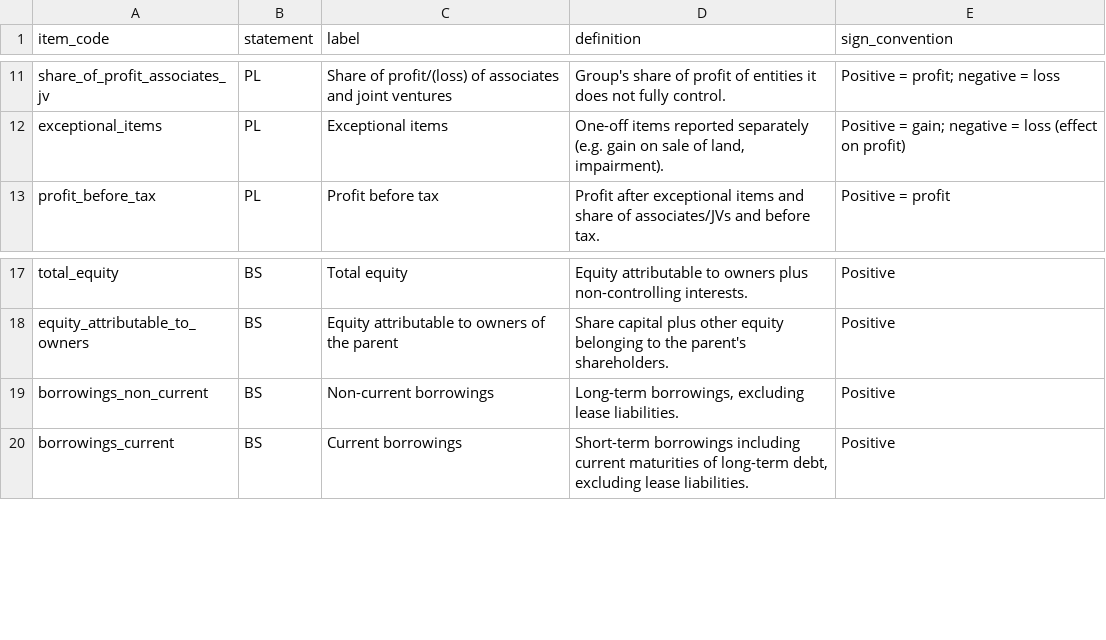
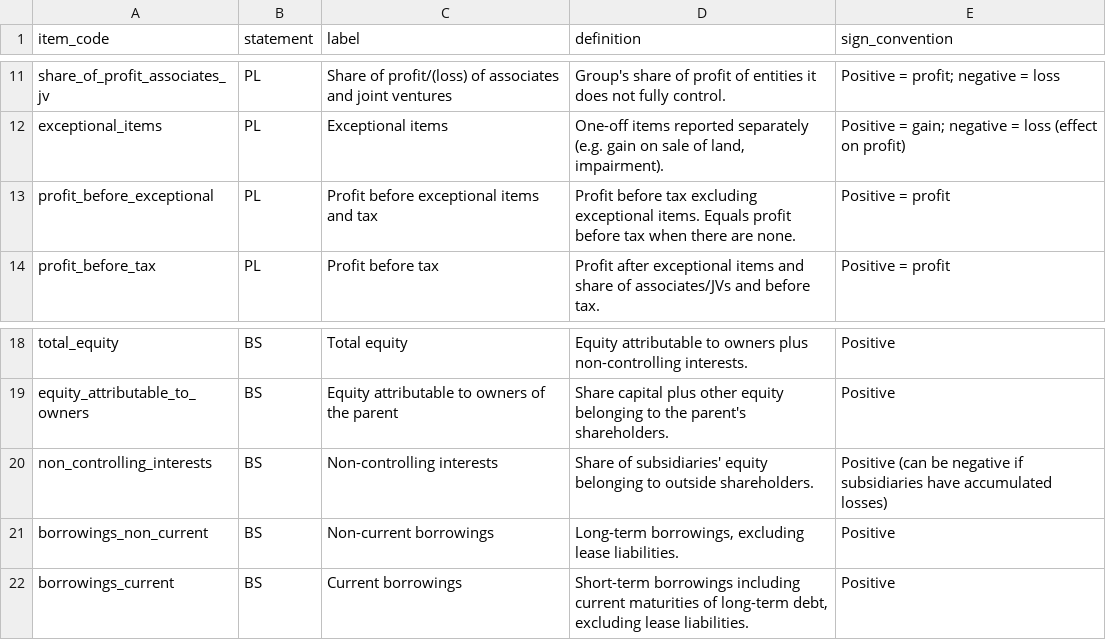
Before and after one commit to Kripanshu-9/finsight, a CSV file: data/curated/line_items.csv, drawn as a sheet; only a part is shown, gaps mark what is left out; the diff names each change by its address in the sheet, - before the commit and + after, or states it on an @@ line.

```diff
--- a/data/curated/line_items.csv
+++ b/data/curated/line_items.csv
+row 13: profit_before_exceptional | PL | Profit before exceptional items and tax | Profit before tax excluding exceptional items. Equals profit before tax when there are none. | Positive = profit
+row 20: non_controlling_interests | BS | Non-controlling interests | Share of subsidiaries' equity belonging to outside shareholders. | Positive (can be negative if subsidiaries have accumulated losses)
```
Also changed, not shown: 18 other files.
